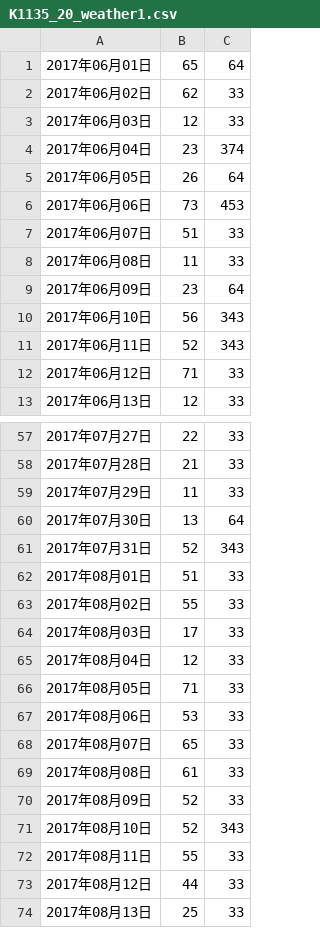
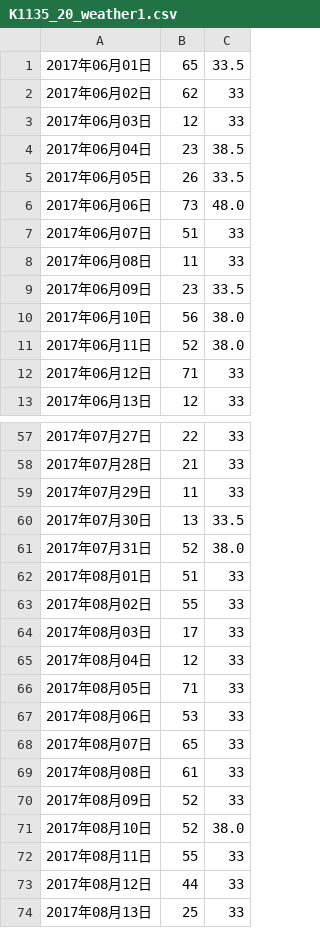
Before and after one commit to fatguy96/Graduation-Project, a CSV file: weather/K1135_20_weather1.csv, drawn as a sheet; only a part is shown, gaps mark what is left out.

Commit message:
add weather version TODO: 研究速度如何设计

```diff
--- a/weather/K1135_20_weather1.csv
+++ b/weather/K1135_20_weather1.csv
@@ -1,12 +1,12 @@
-2017年06月01日,65,64
+2017年06月01日,65,33.5
 2017年06月02日,62,33
 2017年06月03日,12,33
-2017年06月04日,23,374
-2017年06月05日,26,64
-2017年06月06日,73,453
+2017年06月04日,23,38.5
+2017年06月05日,26,33.5
+2017年06月06日,73,48.0
 2017年06月07日,51,33
 2017年06月08日,11,33
-2017年06月09日,23,64
-2017年06月10日,56,343
-2017年06月11日,52,343
+2017年06月09日,23,33.5
+2017年06月10日,56,38.0
+2017年06月11日,52,38.0
 2017年06月12日,71,33
@@ -59,4 +59,4 @@
 2017年07月29日,11,33
-2017年07月30日,13,64
-2017年07月31日,52,343
+2017年07月30日,13,33.5
+2017年07月31日,52,38.0
 2017年08月01日,51,33
@@ -70,3 +70,3 @@
 2017年08月09日,52,33
-2017年08月10日,52,343
+2017年08月10日,52,38.0
 2017年08月11日,55,33
```
Also changed, not shown: 11 other files.
